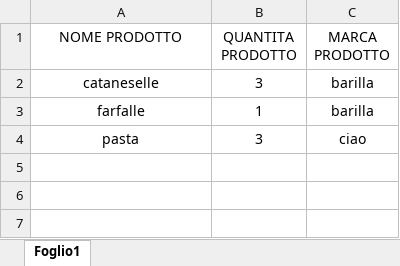
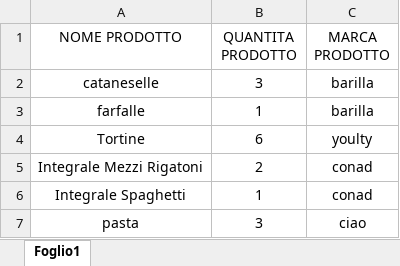
Before and after one commit to filippo-brigati/gomarket_site, an Excel workbook: dir/spesa_pw.xlsx, sheet Foglio1, drawn as a sheet; values as stored, in another font and other column widths than the file's, no borders; charts and pictures not drawn; the diff names each change by its address in the sheet, - before the commit and + after, or states it on an @@ line.

```diff
--- a/dir/spesa_pw.xlsx (sheet Foglio1)
+++ b/dir/spesa_pw.xlsx (sheet Foglio1)
+row 4: Tortine | 6 | youlty
+row 5: Integrale Mezzi Rigatoni | 2 | conad
+row 6: Integrale Spaghetti | 1 | conad
```
Also changed, not shown: 4 other files.
